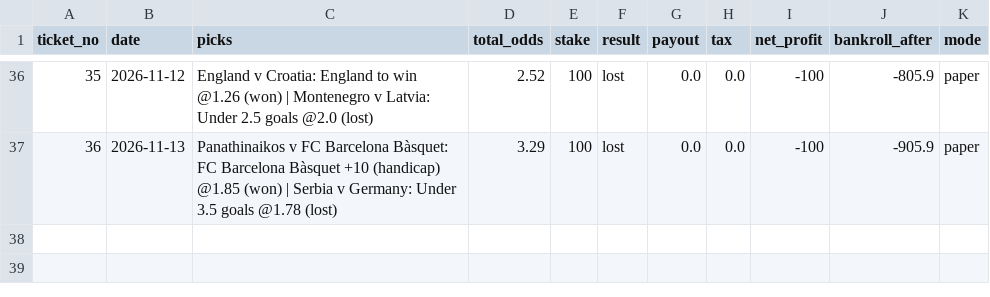
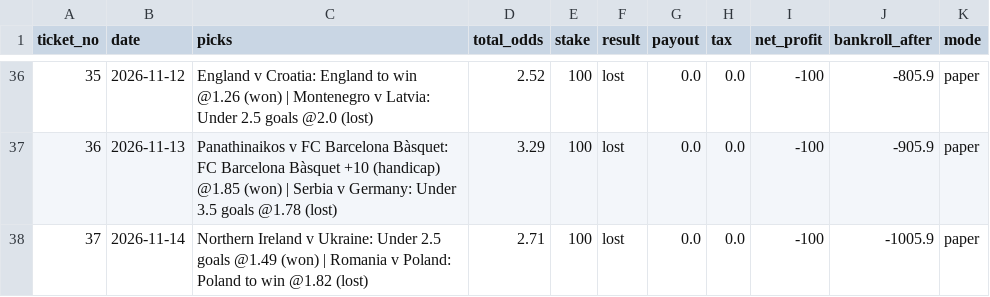
Before and after one commit to tralesmile/kockajse, a CSV file: data/ledger.csv, drawn as a sheet; only a part is shown, gaps mark what is left out; the diff names each change by its address in the sheet, - before the commit and + after, or states it on an @@ line.

Commit message:
Update ledger

```diff
--- a/data/ledger.csv
+++ b/data/ledger.csv
+row 38: 37 | 2026-11-14 | Northern Ireland v Ukraine: Under 2.5 goals @1.49 (won) | Romania v Poland: Poland to win @1.82 (lost) | 2.71 | 100 | lost | 0.0 | 0.0 | -100 | -1005.9 | paper
```
Also changed, not shown: data/fallback_scores.csv, 11 other files.
